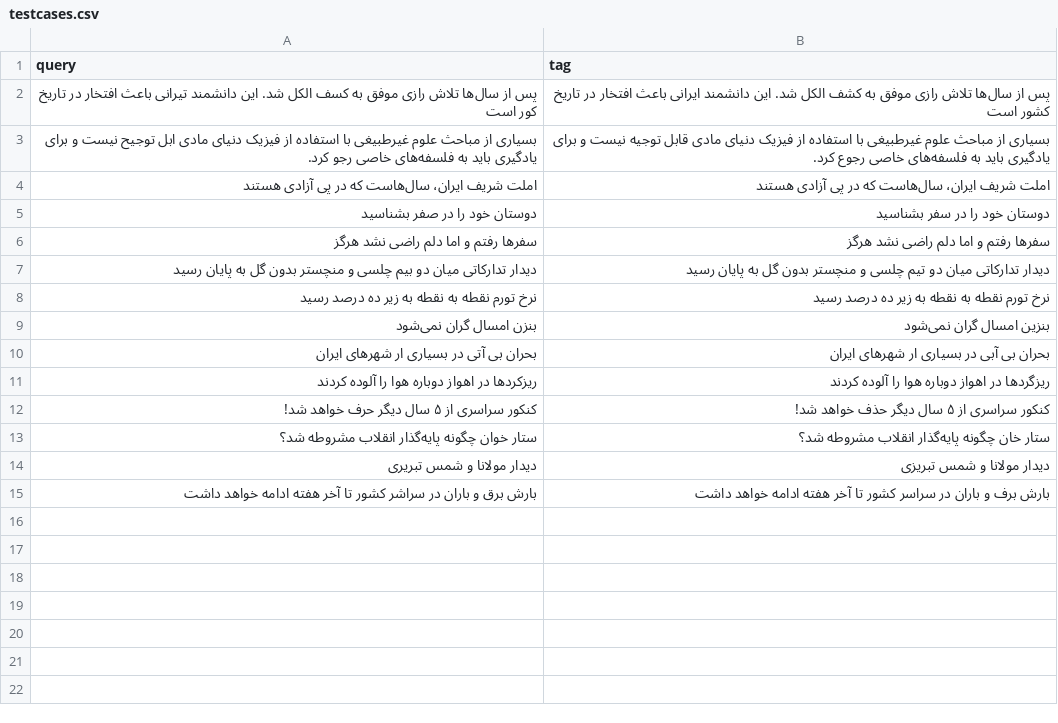
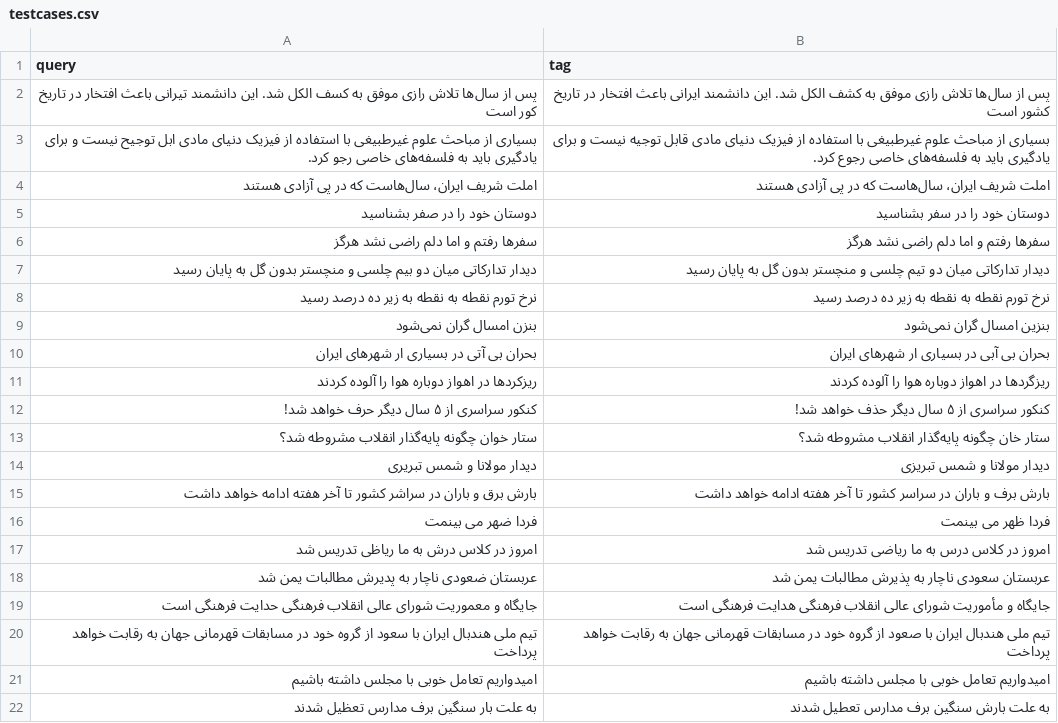
Before and after one commit to mnsalimi/PersianSpellChecker, a CSV file: spellchecker/src/testcases.csv, drawn as a sheet; the diff names each change by its address in the sheet, - before the commit and + after, or states it on an @@ line.

```diff
--- a/spellchecker/src/testcases.csv
+++ b/spellchecker/src/testcases.csv
+row 16: فردا ضهر می بینمت | فردا ظهر می بینمت
+row 17: امروز در کلاس درش به ما ریاظی تدریس شد | امروز در کلاس درس به ما ریاضی تدریس شد
+row 18: عربستان ضعودی ناچار به پدیرش مطالبات یمن شد | عربستان سعودی ناچار به پذیرش مطالبات یمن شد
+row 19: جایگاه و معموریت شورای‌ عالی انقلاب فرهنگی حدایت فرهنگی است | جایگاه و مأموریت شورای‌ عالی انقلاب فرهنگی هدایت فرهنگی است
+row 20: تیم ملی هندبال ایران با سعود از گروه خود در مسابقات قهرمانی جهان به رقابت خواهد پرداخت | تیم ملی هندبال ایران با صعود از گروه خود در مسابقات قهرمانی جهان به رقابت خواهد پرداخت
+row 21: امیدواریم تعامل خوبی با مجلس داشته باشیم | امیدواریم تعامل خوبی با مجلس داشته باشیم
+row 22: به علت بار سنگین برف مدارس تعظیل شدند | به علت بارش سنگین برف مدارس تعطیل شدند
```
Also changed, not shown: 19 other files.
